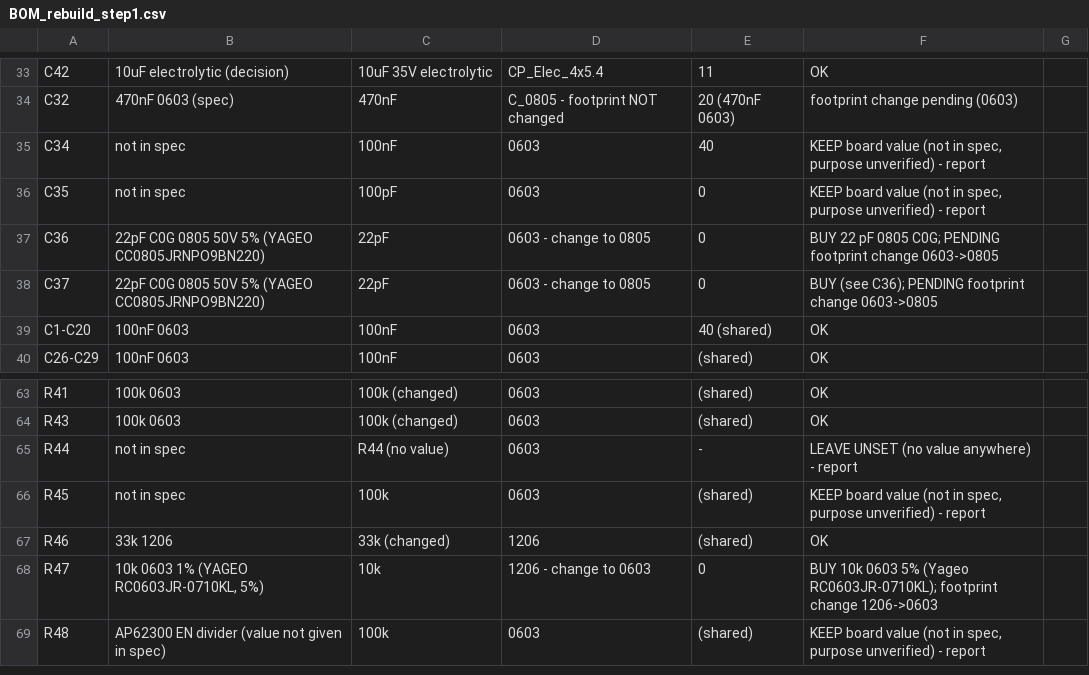
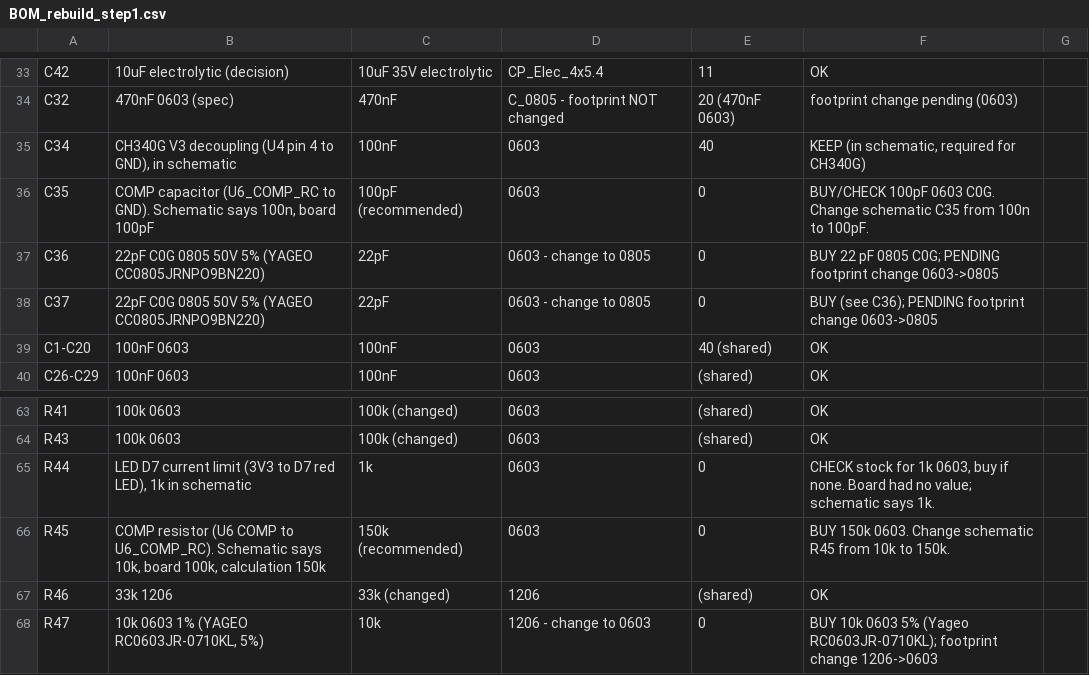
Before and after one commit to Soham121-935/pcb-, a CSV file: rebuild/BOM_rebuild_step1.csv, drawn as a sheet; only a part is shown, gaps mark what is left out; the shorter side is filled out with more unchanged rows.

Commit message:
rebuild: schematic added; R44 1k, R45 150k, C35 100pF recommended (schematic says 10k, 100n), C34 kept, Y1 pinout verified
Co-authored-by: arena-agent <297053741+arena-agent@users.noreply.github.com>

```diff
--- a/rebuild/BOM_rebuild_step1.csv
+++ b/rebuild/BOM_rebuild_step1.csv
@@ -34,4 +34,4 @@ C42,10uF electrolytic (decision),10uF 35V electrolytic,CP_Elec_4x5.4,11,OK
 C32,470nF 0603 (spec),470nF,C_0805 - footprint NOT changed,20 (470nF 0603),footprint change pending (0603)
-C34,not in spec,100nF,0603,40,"KEEP board value (not in spec, purpose unverified) - report"
-C35,not in spec,100pF,0603,0,"KEEP board value (not in spec, purpose unverified) - report"
+C34,"CH340G V3 decoupling (U4 pin 4 to GND), in schematic",100nF,0603,40,"KEEP (in schematic, required for CH340G)"
+C35,"COMP capacitor (U6_COMP_RC to GND). Schematic says 100n, board 100pF",100pF (recommended),0603,0,BUY/CHECK 100pF 0603 C0G. Change schematic C35 from 100n to 100pF.
 C36,22pF C0G 0805 50V 5% (YAGEO CC0805JRNPO9BN220),22pF,0603 - change to 0805,0,BUY 22 pF 0805 C0G; PENDING footprint change 0603->0805
@@ -64,4 +64,4 @@ R41,100k 0603,100k (changed),0603,(shared),OK
 R43,100k 0603,100k (changed),0603,(shared),OK
-R44,not in spec,R44 (no value),0603,-,LEAVE UNSET (no value anywhere) - report
-R45,not in spec,100k,0603,(shared),"KEEP board value (not in spec, purpose unverified) - report"
+R44,"LED D7 current limit (3V3 to D7 red LED), 1k in schematic",1k,0603,0,"CHECK stock for 1k 0603, buy if none. Board had no value; schematic says 1k."
+R45,"COMP resistor (U6 COMP to U6_COMP_RC). Schematic says 10k, board 100k, calculation 150k",150k (recommended),0603,0,BUY 150k 0603. Change schematic R45 from 10k to 150k.
 R46,33k 1206,33k (changed),1206,(shared),OK
```
Also changed, not shown: 5 other files.
